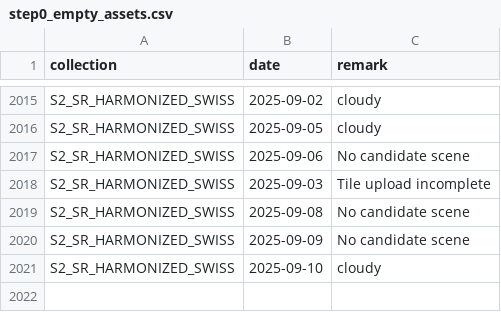
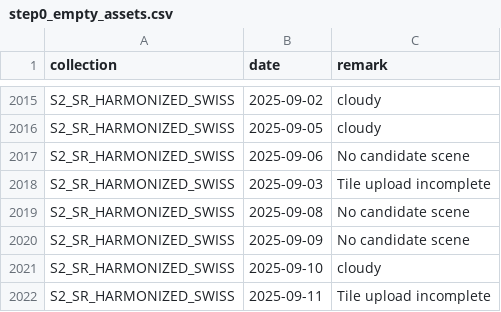
Before and after one commit to swisstopo/topo-satromo, a CSV file: tools/step0_empty_assets.csv, drawn as a sheet; only a part is shown, gaps mark what is left out; the diff names each change by its address in the sheet, - before the commit and + after, or states it on an @@ line.

Commit message:
Tools files done

```diff
--- a/tools/step0_empty_assets.csv
+++ b/tools/step0_empty_assets.csv
+row 2022: S2_SR_HARMONIZED_SWISS | 2025-09-11 | Tile upload incomplete
```
